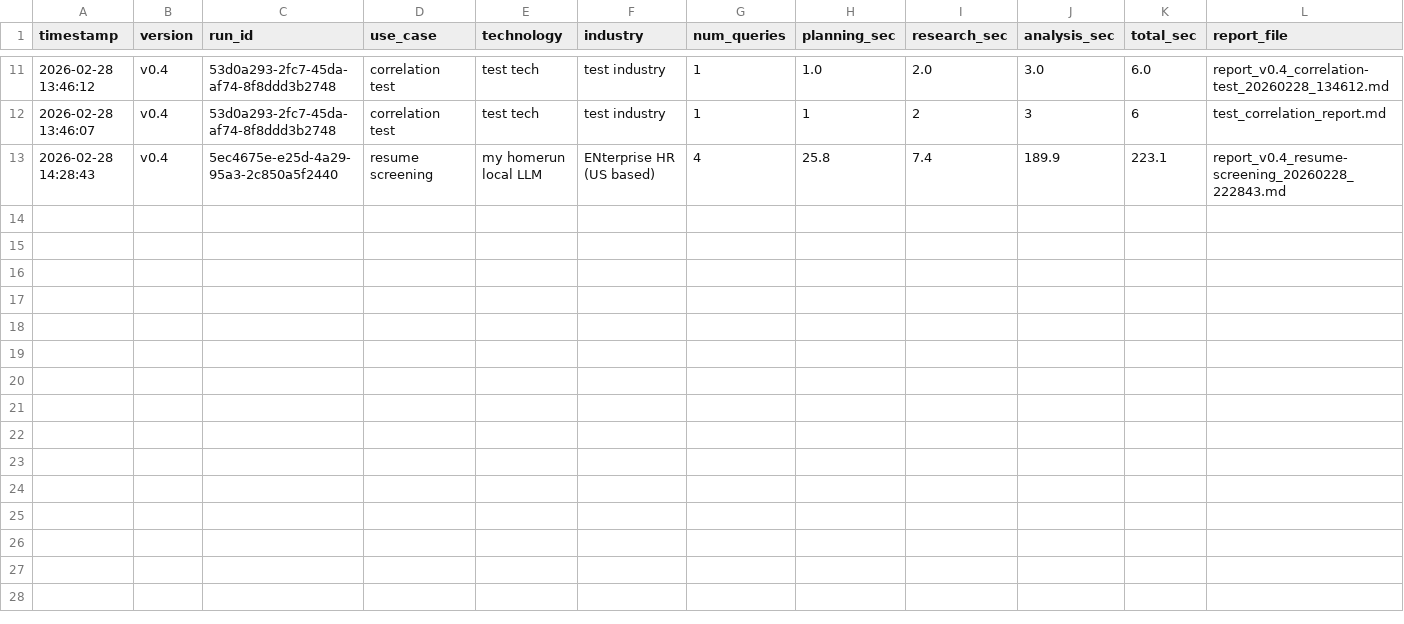
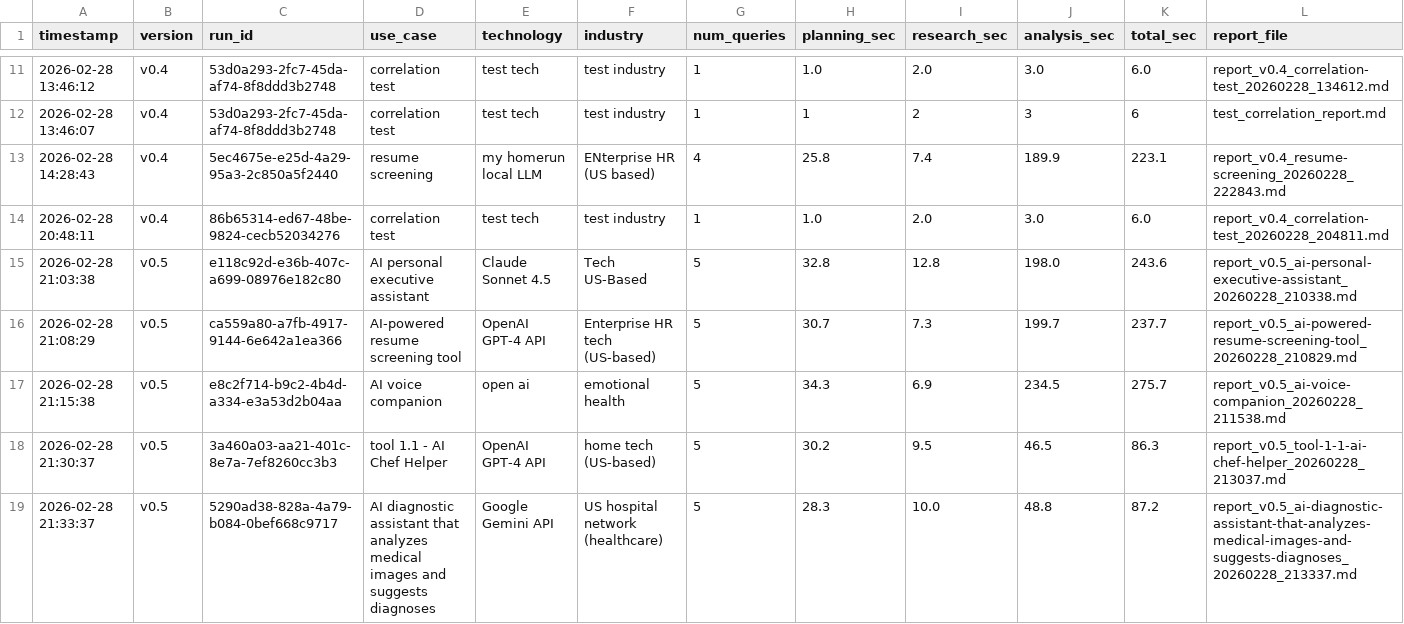
Before and after one commit to yeyfreya/ai-compliance-gap-analyzer, a CSV file: reports/test-log.csv, drawn as a sheet; only a part is shown, gaps mark what is left out; the diff covers the shown part only.

Commit message:
v0.5: Error handling, rate limiting, report redesign, pre-merge cleanup + docs

```diff
--- a/reports/test-log.csv
+++ b/reports/test-log.csv
@@ -13 +13,7 @@ timestamp,version,run_id,use_case,technology,industry,num_queries,planning_sec,r
 2026-02-28 14:28:43,v0.4,5ec4675e-e25d-4a29-95a3-2c850a5f2440,resume screening,my homerun local LLM,ENterprise HR (US based),4,25.8,7.4,189.9,223.1,report_v0.4_resume-screening_20260228_222843.md
+2026-02-28 20:48:11,v0.4,86b65314-ed67-48be-9824-cecb52034276,correlation test,test tech,test industry,1,1.0,2.0,3.0,6.0,report_v0.4_correlation-test_20260228_204811.md
+2026-02-28 21:03:38,v0.5,e118c92d-e36b-407c-a699-08976e182c80,AI personal executive assistant,Claude Sonnet 4.5,Tech US-Based,5,32.8,12.8,198.0,243.6,report_v0.5_ai-personal-executive-assistant_20260228_210338.md
+2026-02-28 21:08:29,v0.5,ca559a80-a7fb-4917-9144-6e642a1ea366,AI-powered resume screening tool,OpenAI GPT-4 API,Enterprise HR tech (US-based),5,30.7,7.3,199.7,237.7,report_v0.5_ai-powered-resume-screening-tool_20260228_210829.md
+2026-02-28 21:15:38,v0.5,e8c2f714-b9c2-4b4d-a334-e3a53d2b04aa,AI voice companion,open ai,emotional health,5,34.3,6.9,234.5,275.7,report_v0.5_ai-voice-companion_20260228_211538.md
+2026-02-28 21:30:37,v0.5,3a460a03-aa21-401c-8e7a-7ef8260cc3b3,tool 1.1 - AI Chef Helper,OpenAI GPT-4 API,home tech (US-based),5,30.2,9.5,46.5,86.3,report_v0.5_tool-1-1-ai-chef-helper_20260228_213037.md
+2026-02-28 21:33:37,v0.5,5290ad38-828a-4a79-b084-0bef668c9717,AI diagnostic assistant that analyzes medical images and suggests diagnoses,Google Gemini API,US hospital network (healthcare),5,28.3,10.0,48.8,87.2,report_v0.5_ai-diagnostic-assistant-that-analyzes-medical-images-and-suggests-diagnoses_20260228_213337.md
```
Also changed, not shown: 6 added rows elsewhere in this file, 35 other files.
